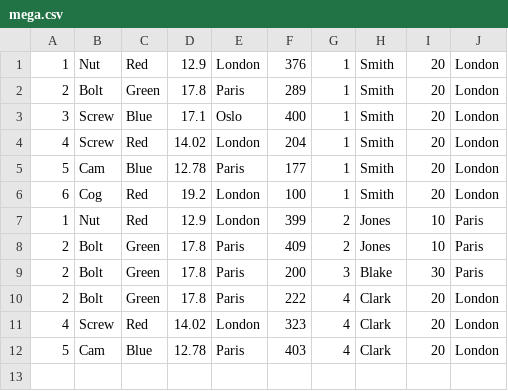
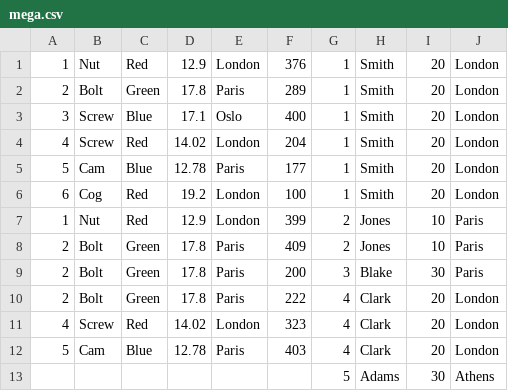
Before and after one commit to edharcourt/CS345Spring21, a CSV file: parts/mega.csv, drawn as a sheet.

```diff
--- a/parts/mega.csv
+++ b/parts/mega.csv
@@ -12 +12,2 @@
 5,Cam,Blue,12.78,Paris,403,4,Clark,20,London
+,,,,,,5,Adams,30,Athens
```
Also changed, not shown: 1 other file.
